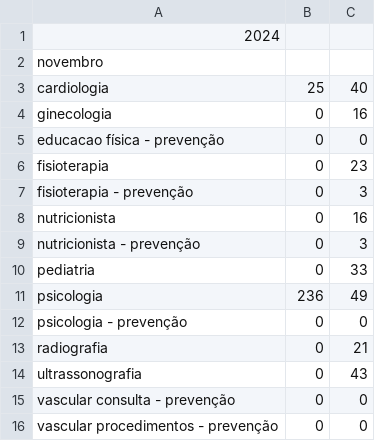
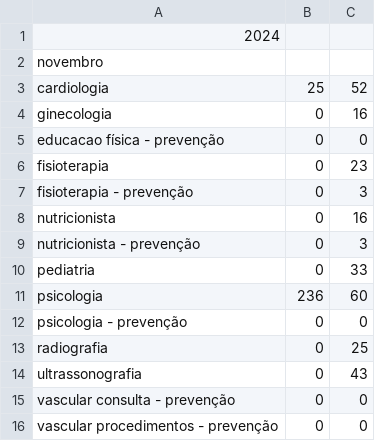
Before and after one commit to thiago-amaroo/saude_demandas, a CSV file: uploadsTemp/demandasDb.csv, drawn as a sheet; the diff names each change by its address in the sheet, - before the commit and + after, or states it on an @@ line.

```diff
--- a/uploadsTemp/demandasDb.csv
+++ b/uploadsTemp/demandasDb.csv
-C3: 40
+C3: 52
-C11: 49
+C11: 60
-C13: 21
+C13: 25
```
Also changed, not shown: 1 other file.
